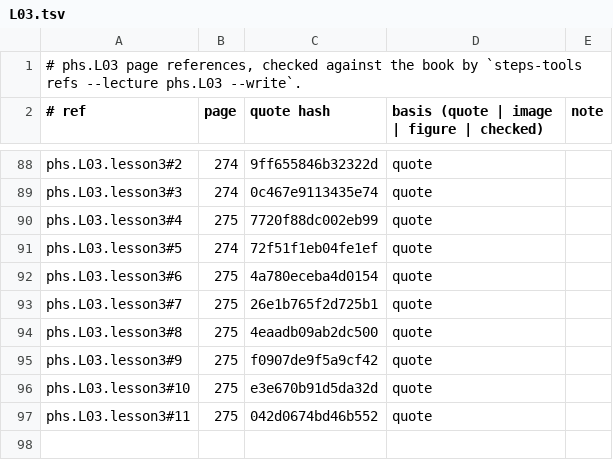
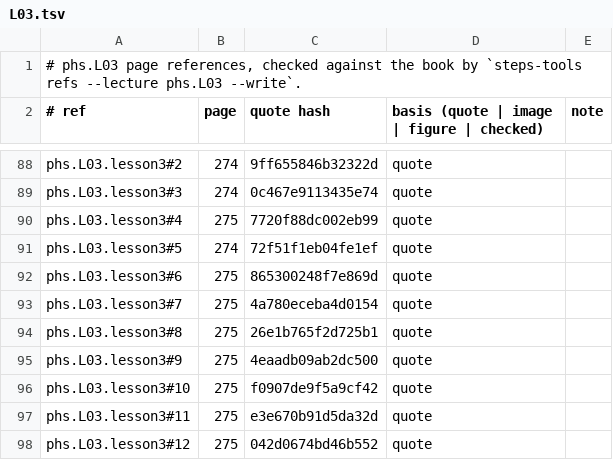
Before and after one commit to MohamedRef/Steps-app, a TSV file: content/book-refs/phs/L03.tsv, drawn as a sheet; only a part is shown, gaps mark what is left out.

```diff
--- a/content/book-refs/phs/L03.tsv
+++ b/content/book-refs/phs/L03.tsv
@@ -91,7 +91,8 @@ phs.L03.lesson3#4	275	7720f88dc002eb99	quote
 phs.L03.lesson3#5	274	72f51f1eb04fe1ef	quote	
-phs.L03.lesson3#6	275	4a780eceba4d0154	quote	
-phs.L03.lesson3#7	275	26e1b765f2d725b1	quote	
-phs.L03.lesson3#8	275	4eaadb09ab2dc500	quote	
-phs.L03.lesson3#9	275	f0907de9f5a9cf42	quote	
-phs.L03.lesson3#10	275	e3e670b91d5da32d	quote	
-phs.L03.lesson3#11	275	042d0674bd46b552	quote	
+phs.L03.lesson3#6	275	865300248f7e869d	quote	
+phs.L03.lesson3#7	275	4a780eceba4d0154	quote	
+phs.L03.lesson3#8	275	26e1b765f2d725b1	quote	
+phs.L03.lesson3#9	275	4eaadb09ab2dc500	quote	
+phs.L03.lesson3#10	275	f0907de9f5a9cf42	quote	
+phs.L03.lesson3#11	275	e3e670b91d5da32d	quote	
+phs.L03.lesson3#12	275	042d0674bd46b552	quote	
```
Also changed, not shown: content/book-refs/psych/L02.tsv, 14 other files.
